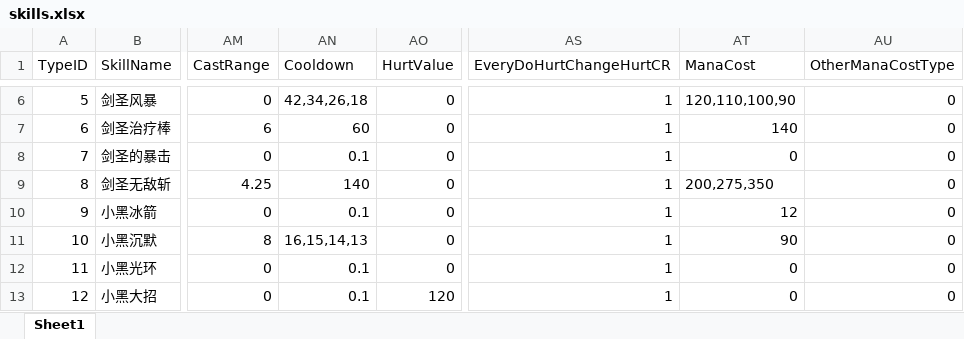
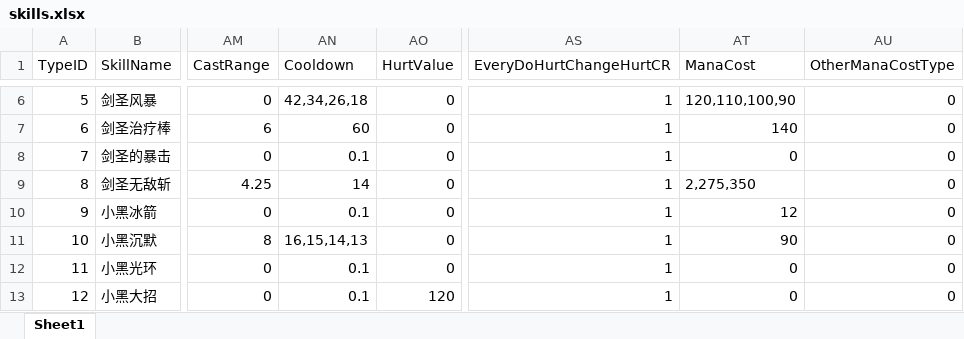
Before and after one commit to idtek/dotanet, an Excel workbook: bin/conf/skills.xlsx, sheet Sheet1, drawn as a sheet; only a part is shown, gaps mark what is left out; values as stored, in another font and other column widths than the file's, no borders; the diff names each change by its address in the sheet, - before the commit and + after, or states it on an @@ line.

```diff
--- a/bin/conf/skills.xlsx (sheet Sheet1)
+++ b/bin/conf/skills.xlsx (sheet Sheet1)
-AN9 (Cooldown): 140
+AN9 (Cooldown): 14
-AT9 (ManaCost): 200,275,350
+AT9 (ManaCost): 2,275,350
```
Also changed, not shown: bin/conf/halo.xlsx, bin/conf/units.xlsx, 5 other files.
